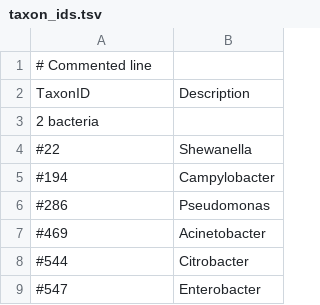
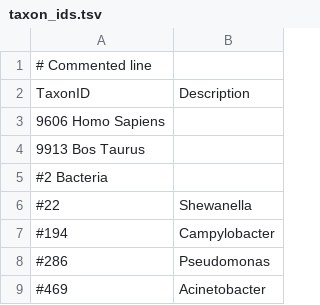
Before and after one commit to CatiaBio/TargSeek, a TSV file: config/quickgo/taxon_ids.tsv, drawn as a sheet; only a part is shown; the shorter side is filled out with more unchanged rows.

Commit message:
update snakemake for missing data

```diff
--- a/config/quickgo/taxon_ids.tsv
+++ b/config/quickgo/taxon_ids.tsv
@@ -2,3 +2,5 @@
 TaxonID	Description
-2 bacteria
+9606    Homo Sapiens
+9913    Bos Taurus
+#2 Bacteria
 #22	Shewanella
```
Also changed, not shown: config/quickgo/go_ids.tsv, 1 other file.
